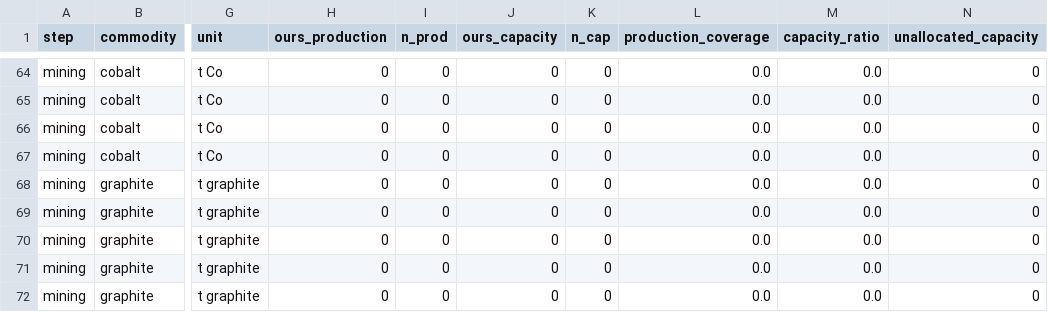
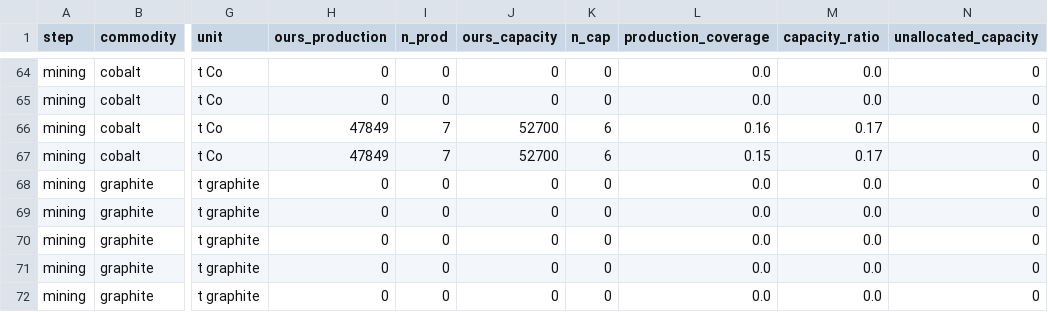
Before and after one commit to dmw24/BatteryFactory, a CSV file: sc_benchmark.csv, drawn as a sheet; only a part is shown, gaps mark what is left out; the diff covers the shown part only; the diff names each change by its address in the sheet, - before the commit and + after, or states it on an @@ line.

```diff
--- a/sc_benchmark.csv
+++ b/sc_benchmark.csv
-H66:H67 (ours_production): 0
+H66:H67 (ours_production): 47849
-I66:I67 (n_prod): 0
+I66:I67 (n_prod): 7
-J66:J67 (ours_capacity): 0
+J66:J67 (ours_capacity): 52700
-K66:K67 (n_cap): 0
+K66:K67 (n_cap): 6
-L66 (production_coverage): 0.0
+L66 (production_coverage): 0.16
-M66:M67 (capacity_ratio): 0.0
+M66:M67 (capacity_ratio): 0.17
-L67 (production_coverage): 0.0
+L67 (production_coverage): 0.15
```
Also changed, not shown: 45 edited cells elsewhere in this file, data/supply_chain/company_totals.csv, 6 other files.
